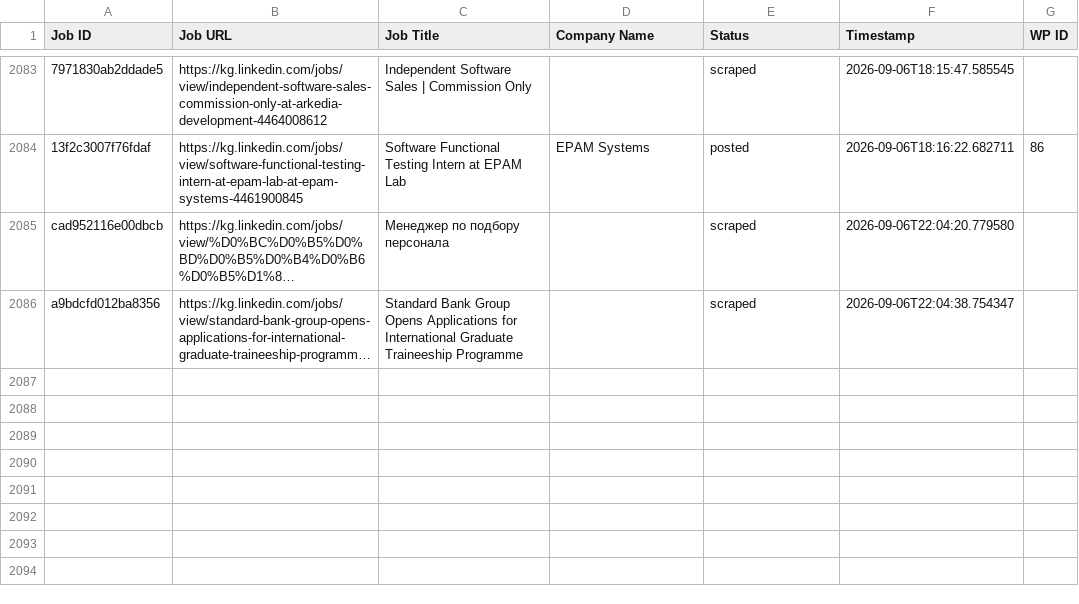
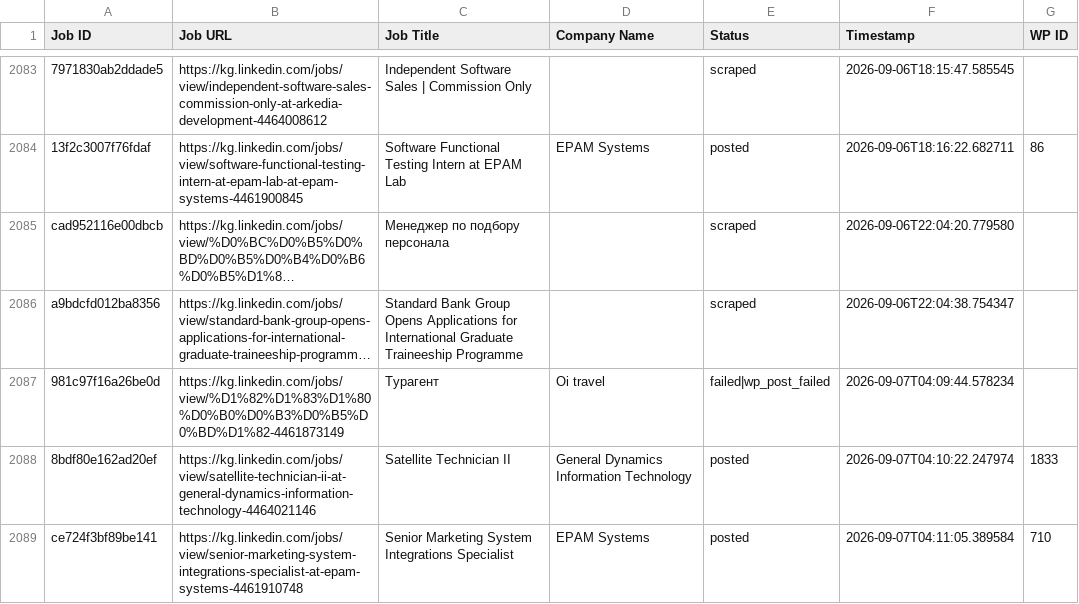
Before and after one commit to innovationinc2000/kg, a CSV file: processed_jobs.csv, drawn as a sheet; only a part is shown, gaps mark what is left out; long unchanged cells end in …; the diff names each change by its address in the sheet, - before the commit and + after, or states it on an @@ line.

```diff
--- a/processed_jobs.csv
+++ b/processed_jobs.csv
+row 2087: 981c97f16a26be0d | https://kg.linkedin.com/jobs/view/%D1%82%D1%83%D1%80%D0%B0%D0%B3%D0%B5%D0%BD%D1%82-4461873149 | Турагент | Oi travel | failed|wp_post_failed | 2026-09-07T04:09:44.578234
+row 2088: 8bdf80e162ad20ef | https://kg.linkedin.com/jobs/view/satellite-technician-ii-at-general-dynamics-information-technology-4464021146 | Satellite Technician II | General Dynamics Information Technology | posted | 2026-09-07T04:10:22.247974 | 1833
+row 2089: ce724f3bf89be141 | https://kg.linkedin.com/jobs/view/senior-marketing-system-integrations-specialist-at-epam-systems-4461910748 | Senior Marketing System Integrations Specialist | EPAM Systems | posted | 2026-09-07T04:11:05.389584 | 710
```
